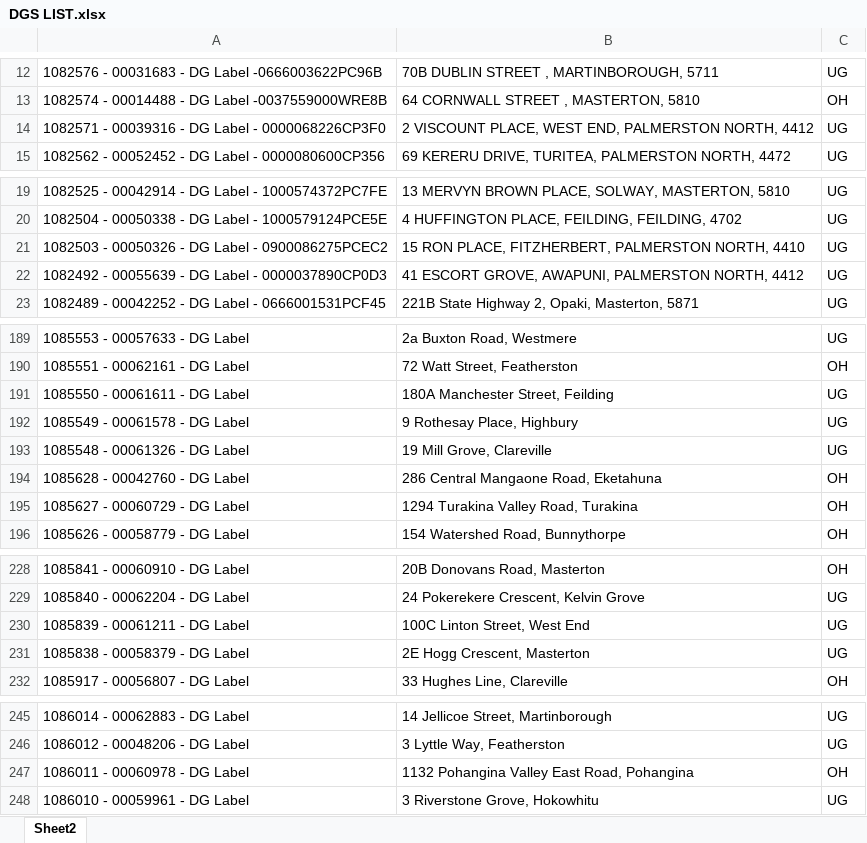
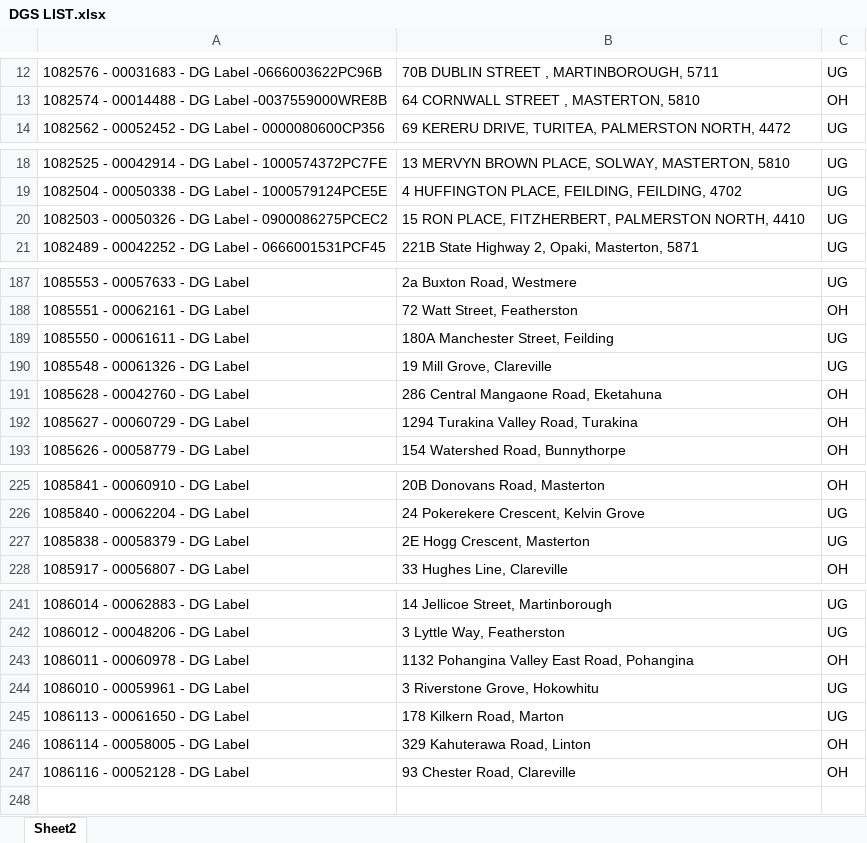
Before and after one commit to Cha-NPE/DG-Map, an Excel workbook: DGS LIST.xlsx, sheet Sheet2, drawn as a sheet; only a part is shown, gaps mark what is left out; values as stored, in another font and other column widths than the file's, no borders; removed rows and columns are numbered as before the commit, all else as after; the diff covers the shown part only; the diff names each change by its address in the sheet, - before the commit and + after, or states it on an @@ line.

```diff
--- a/DGS LIST.xlsx (sheet Sheet2)
+++ b/DGS LIST.xlsx (sheet Sheet2)
-row 14: 1082571 - 00039316 - DG Label - 0000068226CP3F0 | 2 VISCOUNT PLACE, WEST END, PALMERSTON NORTH, 4412 | UG
-row 22: 1082492 - 00055639 - DG Label - 0000037890CP0D3 | 41 ESCORT GROVE, AWAPUNI, PALMERSTON NORTH, 4412 | UG
-row 192: 1085549 - 00061578 - DG Label | 9 Rothesay Place, Highbury | UG
-row 230: 1085839 - 00061211 - DG Label | 100C Linton Street, West End | UG
+row 245: 1086113 - 00061650 - DG Label | 178 Kilkern Road, Marton | UG
+row 246: 1086114 - 00058005 - DG Label | 329 Kahuterawa Road, Linton | OH
+row 247: 1086116 - 00052128 - DG Label | 93 Chester Road, Clareville | OH
```
Also changed, not shown: 5 edited cells elsewhere in this sheet.
